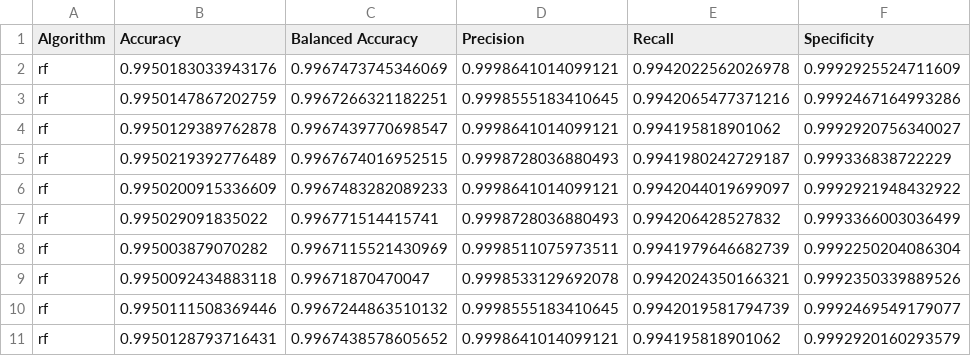
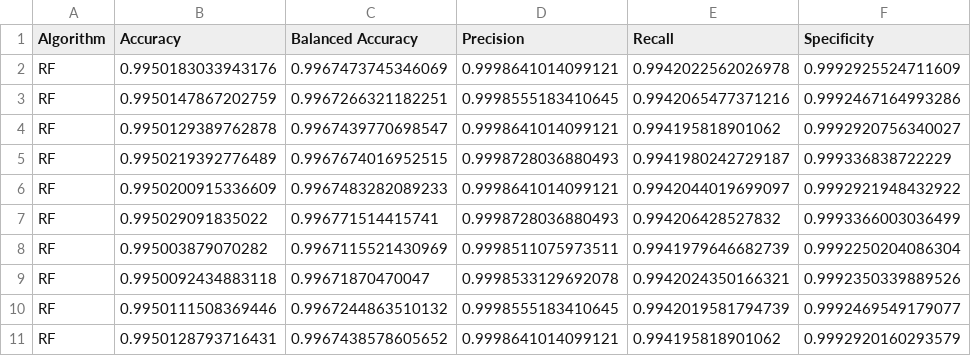
Before and after one commit to Rafaelmos/iot-attack-detection-ml-tcc, a CSV file: unbalanced/metrics_results/unbalanced_rf_metrics_output.csv, drawn as a sheet; only a part is shown; the diff names each change by its address in the sheet, - before the commit and + after, or states it on an @@ line.

```diff
--- a/unbalanced/metrics_results/unbalanced_rf_metrics_output.csv
+++ b/unbalanced/metrics_results/unbalanced_rf_metrics_output.csv
-A2:A11 (Algorithm): rf
+A2:A11 (Algorithm): RF
```
Also changed, not shown: 30 other files.
